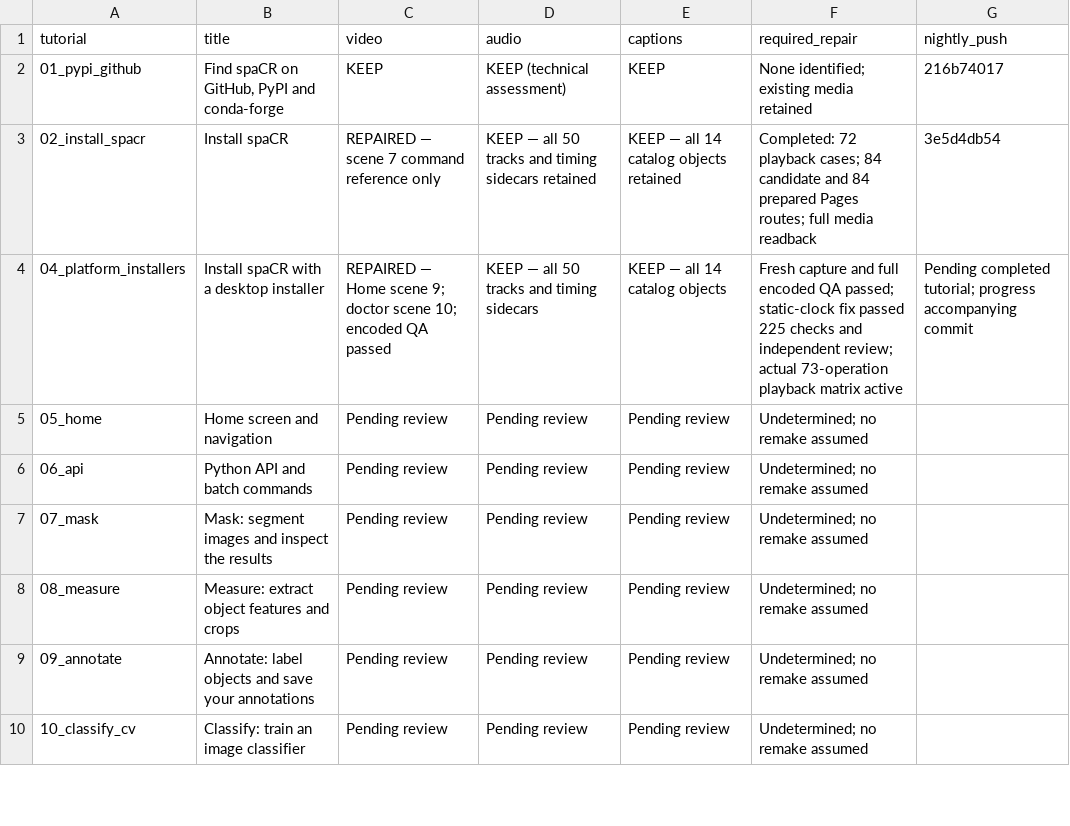
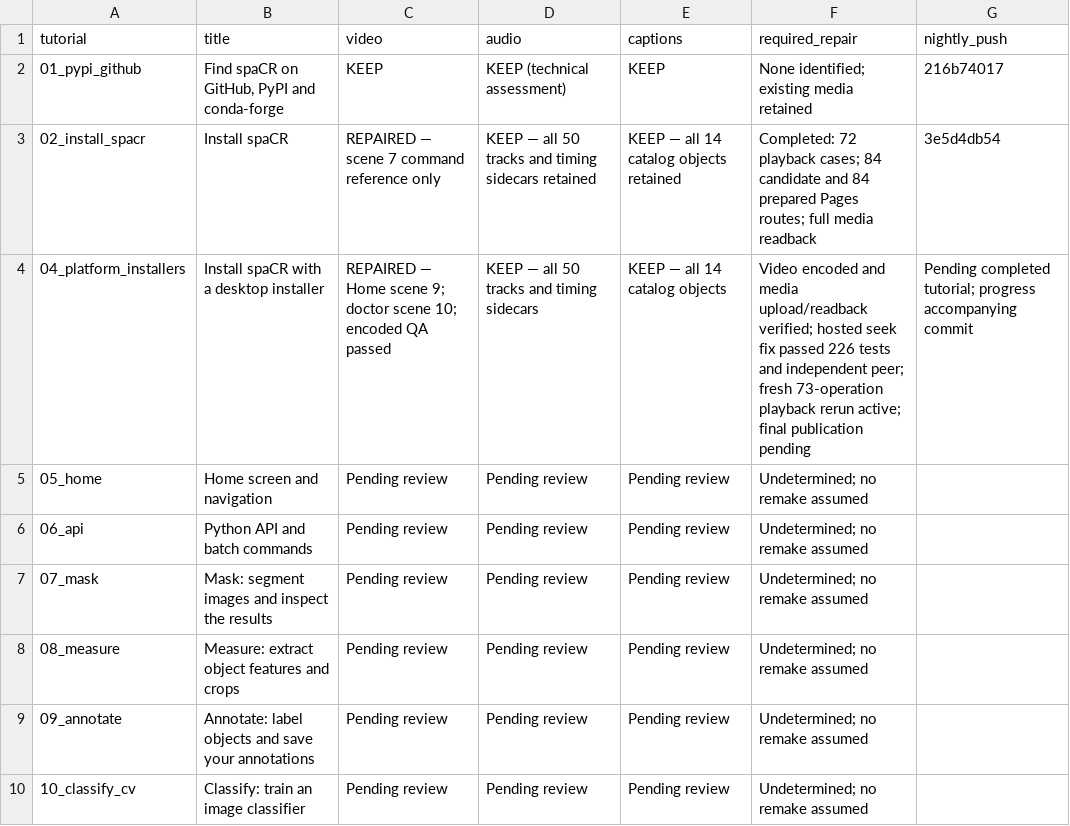
Before and after one commit to EinarOlafsson/spacr, a CSV file: features/data/n676_ordered_tutorial_reviews_2026-10-15/PROGRESS.csv, drawn as a sheet; only a part is shown.

Commit message:
Report verified tutorial media and final hosted seek repair

```diff
--- a/features/data/n676_ordered_tutorial_reviews_2026-10-15/PROGRESS.csv
+++ b/features/data/n676_ordered_tutorial_reviews_2026-10-15/PROGRESS.csv
@@ -3,3 +3,3 @@ tutorial,title,video,audio,captions,required_repair,nightly_push
 02_install_spacr,Install spaCR,REPAIRED — scene 7 command reference only,KEEP — all 50 tracks and timing sidecars retained,KEEP — all 14 catalog objects retained,Completed: 72 playback cases; 84 candidate and 84 prepared Pages routes; full media readback,3e5d4db54
-04_platform_installers,Install spaCR with a desktop installer,REPAIRED — Home scene 9; doctor scene 10; encoded QA passed,KEEP — all 50 tracks and timing sidecars,KEEP — all 14 catalog objects,Fresh capture and full encoded QA passed; static-clock fix passed 225 checks and independent review; actual 73-operation playback matrix active,Pending completed tutorial; progress accompanying commit
+04_platform_installers,Install spaCR with a desktop installer,REPAIRED — Home scene 9; doctor scene 10; encoded QA passed,KEEP — all 50 tracks and timing sidecars,KEEP — all 14 catalog objects,Video encoded and media upload/readback verified; hosted seek fix passed 226 tests and independent peer; fresh 73-operation playback rerun active; final publication pending,Pending completed tutorial; progress accompanying commit
 05_home,Home screen and navigation,Pending review,Pending review,Pending review,Undetermined; no remake assumed,
```
Also changed, not shown: 1 other file.
